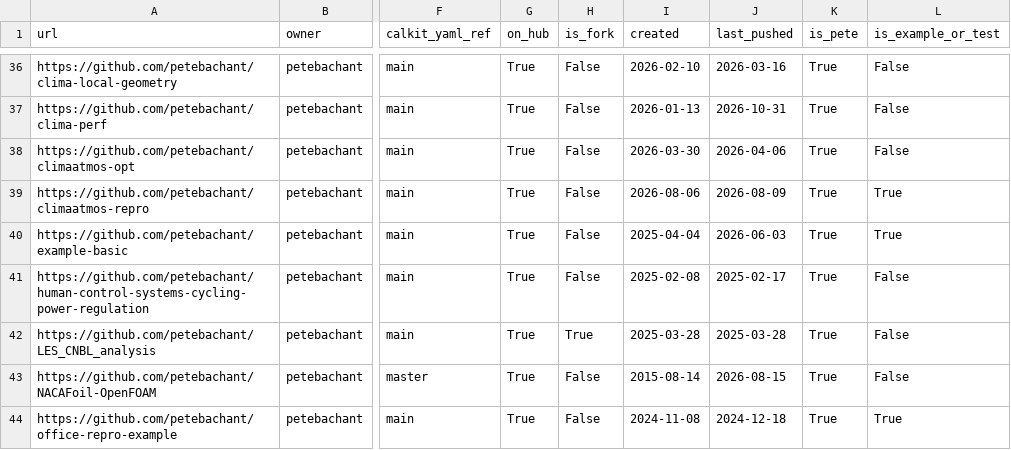
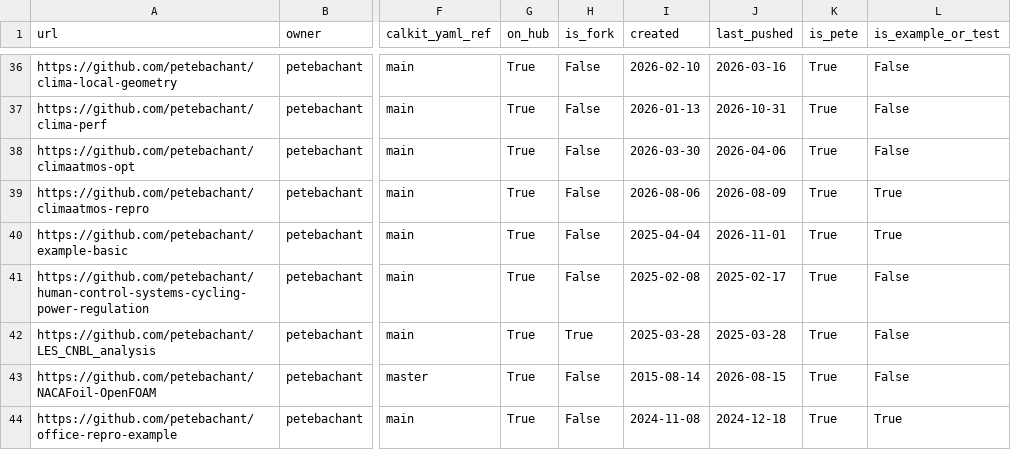
Before and after one commit to calkit/calkit, a CSV file: data/calkit-projects/projects.csv, drawn as a sheet; only a part is shown, gaps mark what is left out; the diff names each change by its address in the sheet, - before the commit and + after, or states it on an @@ line.

```diff
--- a/data/calkit-projects/projects.csv
+++ b/data/calkit-projects/projects.csv
-J40 (last_pushed): 2026-06-03
+J40 (last_pushed): 2026-11-01
```
Also changed, not shown: 5 other files.
